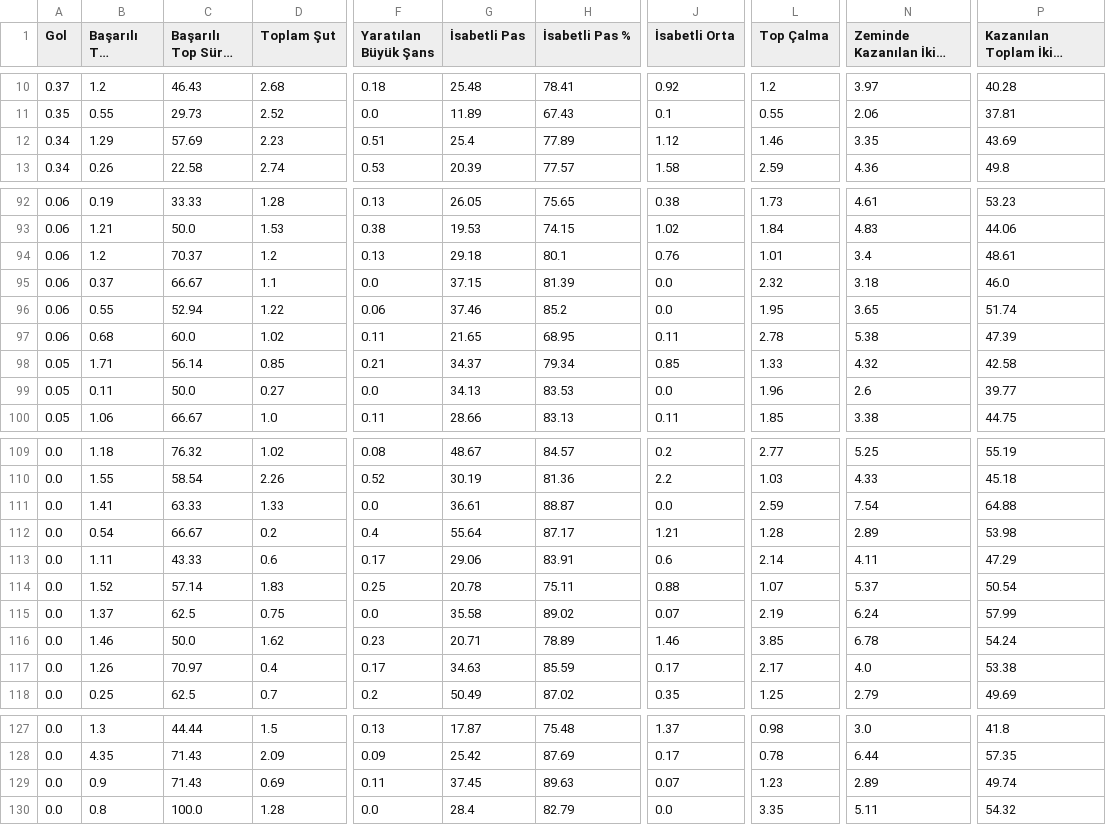
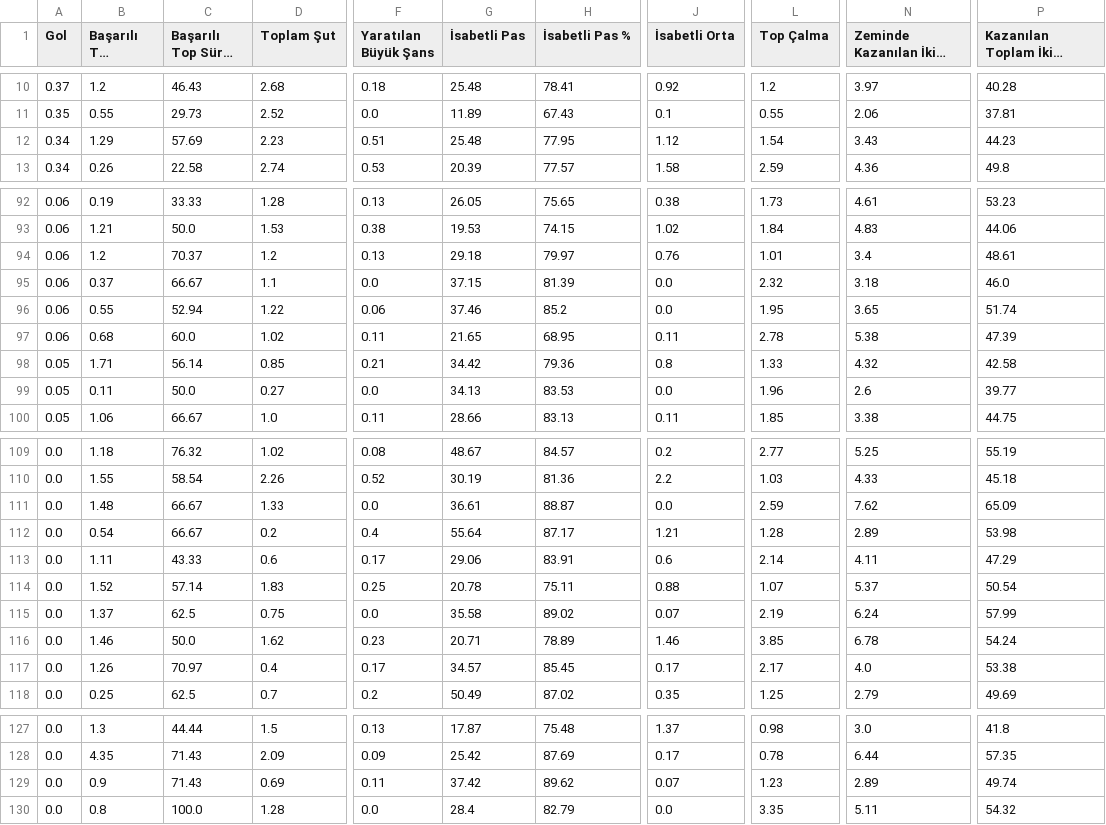
Before and after one commit to scatterradarcsv/csv_scatter_radar_15matches, a CSV file: midfielders.csv, drawn as a sheet; only a part is shown, gaps mark what is left out; long unchanged cells end in …; the diff covers the shown part only; the diff names each change by its address in the sheet, - before the commit and + after, or states it on an @@ line.

Commit message:
Updated midfielders.csv

```diff
--- a/midfielders.csv
+++ b/midfielders.csv
-G12 (İsabetli Pas): 25.4
+G12 (İsabetli Pas): 25.48
-H12 (İsabetli Pas %): 77.89
+H12 (İsabetli Pas %): 77.95
-L12 (Top Çalma): 1.46
+L12 (Top Çalma): 1.54
-N12 (Zeminde Kazanılan İkili Mücadele): 3.35
+N12 (Zeminde Kazanılan İkili Mücadele): 3.43
-P12: 43.69
+P12: 44.23
-H94 (İsabetli Pas %): 80.1
+H94 (İsabetli Pas %): 79.97
-G98 (İsabetli Pas): 34.37
+G98 (İsabetli Pas): 34.42
-H98 (İsabetli Pas %): 79.34
+H98 (İsabetli Pas %): 79.36
-J98 (İsabetli Orta): 0.85
+J98 (İsabetli Orta): 0.8
-B111 (Başarılı Top Sürme): 1.41
+B111 (Başarılı Top Sürme): 1.48
-C111 (Başarılı Top Sürme %): 63.33
+C111 (Başarılı Top Sürme %): 66.67
-N111 (Zeminde Kazanılan İkili Mücadele): 7.54
+N111 (Zeminde Kazanılan İkili Mücadele): 7.62
-P111: 64.88
+P111: 65.09
-G117 (İsabetli Pas): 34.63
+G117 (İsabetli Pas): 34.57
-H117 (İsabetli Pas %): 85.59
+H117 (İsabetli Pas %): 85.45
-G129 (İsabetli Pas): 37.45
+G129 (İsabetli Pas): 37.42
-H129 (İsabetli Pas %): 89.63
+H129 (İsabetli Pas %): 89.62
```
Also changed, not shown: 1 edited cell elsewhere in this file.
